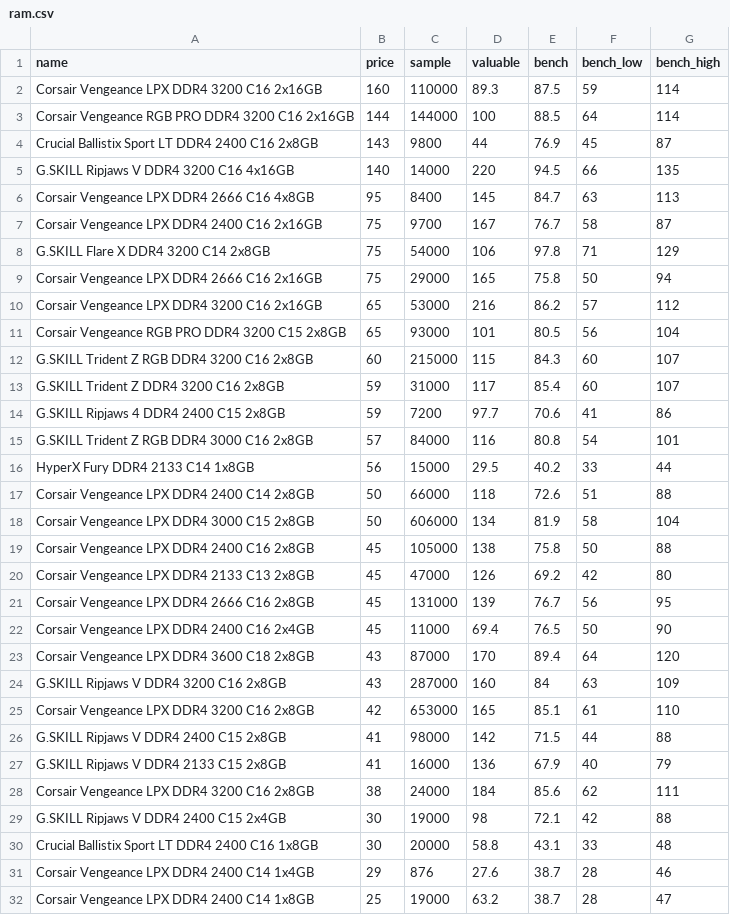
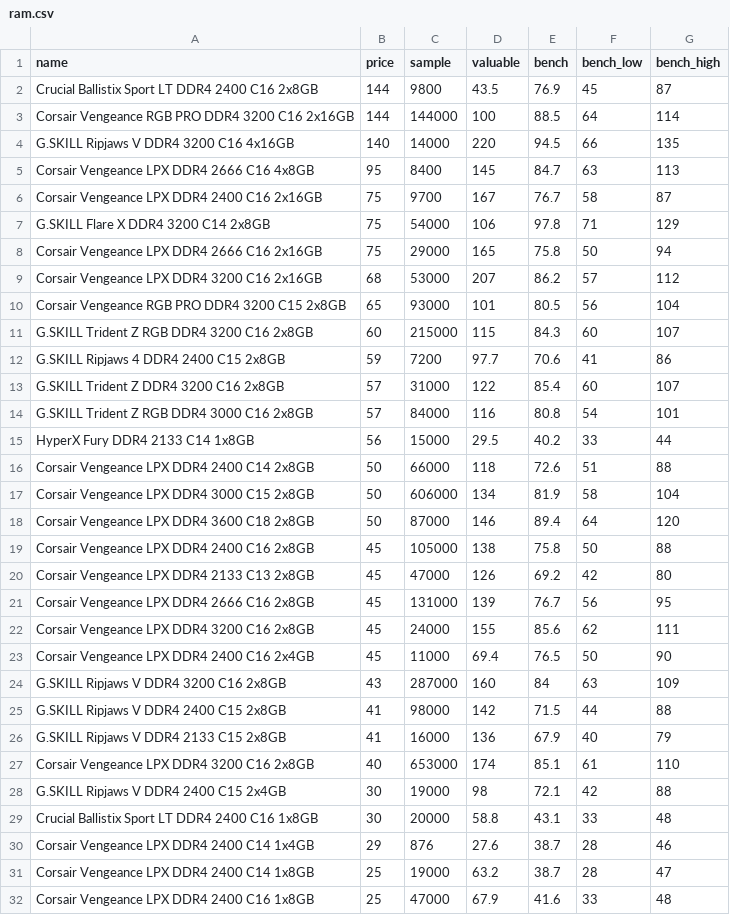
Before and after one commit to ShaokangJiang/CSE-203B-crapping, a CSV file: data/ram.csv, drawn as a sheet; only a part is shown; the shorter side is filled out with more unchanged rows.

```diff
--- a/data/ram.csv
+++ b/data/ram.csv
@@ -1,5 +1,4 @@
 name,price,sample,valuable,bench,bench_low,bench_high
-Corsair Vengeance LPX DDR4 3200 C16 2x16GB,160,110000,89.3,87.5,59,114
+Crucial Ballistix Sport LT DDR4 2400 C16 2x8GB,144,9800,43.5,76.9,45,87
 Corsair Vengeance RGB PRO DDR4 3200 C16 2x16GB,144,144000,100,88.5,64,114
-Crucial Ballistix Sport LT DDR4 2400 C16 2x8GB,143,9800,44,76.9,45,87
 G.SKILL Ripjaws V DDR4 3200 C16 4x16GB,140,14000,220,94.5,66,135
@@ -9,7 +8,7 @@ G.SKILL Flare X DDR4 3200 C14 2x8GB,75,54000,106,97.8,71,129
 Corsair Vengeance LPX DDR4 2666 C16 2x16GB,75,29000,165,75.8,50,94
-Corsair Vengeance LPX DDR4 3200 C16 2x16GB,65,53000,216,86.2,57,112
+Corsair Vengeance LPX DDR4 3200 C16 2x16GB,68,53000,207,86.2,57,112
 Corsair Vengeance RGB PRO DDR4 3200 C15 2x8GB,65,93000,101,80.5,56,104
 G.SKILL Trident Z RGB DDR4 3200 C16 2x8GB,60,215000,115,84.3,60,107
-G.SKILL Trident Z DDR4 3200 C16 2x8GB,59,31000,117,85.4,60,107
 G.SKILL Ripjaws 4 DDR4 2400 C15 2x8GB,59,7200,97.7,70.6,41,86
+G.SKILL Trident Z DDR4 3200 C16 2x8GB,57,31000,122,85.4,60,107
 G.SKILL Trident Z RGB DDR4 3000 C16 2x8GB,57,84000,116,80.8,54,101
@@ -18,2 +17,3 @@ Corsair Vengeance LPX DDR4 2400 C14 2x8GB,50,66000,118,72.6,51,88
 Corsair Vengeance LPX DDR4 3000 C15 2x8GB,50,606000,134,81.9,58,104
+Corsair Vengeance LPX DDR4 3600 C18 2x8GB,50,87000,146,89.4,64,120
 Corsair Vengeance LPX DDR4 2400 C16 2x8GB,45,105000,138,75.8,50,88
@@ -21,9 +21,8 @@ Corsair Vengeance LPX DDR4 2133 C13 2x8GB,45,47000,126,69.2,42,80
 Corsair Vengeance LPX DDR4 2666 C16 2x8GB,45,131000,139,76.7,56,95
+Corsair Vengeance LPX DDR4 3200 C16 2x8GB,45,24000,155,85.6,62,111
 Corsair Vengeance LPX DDR4 2400 C16 2x4GB,45,11000,69.4,76.5,50,90
-Corsair Vengeance LPX DDR4 3600 C18 2x8GB,43,87000,170,89.4,64,120
 G.SKILL Ripjaws V DDR4 3200 C16 2x8GB,43,287000,160,84,63,109
-Corsair Vengeance LPX DDR4 3200 C16 2x8GB,42,653000,165,85.1,61,110
 G.SKILL Ripjaws V DDR4 2400 C15 2x8GB,41,98000,142,71.5,44,88
 G.SKILL Ripjaws V DDR4 2133 C15 2x8GB,41,16000,136,67.9,40,79
-Corsair Vengeance LPX DDR4 3200 C16 2x8GB,38,24000,184,85.6,62,111
+Corsair Vengeance LPX DDR4 3200 C16 2x8GB,40,653000,174,85.1,61,110
 G.SKILL Ripjaws V DDR4 2400 C15 2x4GB,30,19000,98,72.1,42,88
```
Also changed, not shown: data/cpu.csv, data/gpu.csv, 2 other files.
